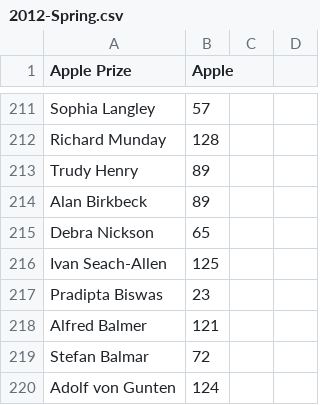
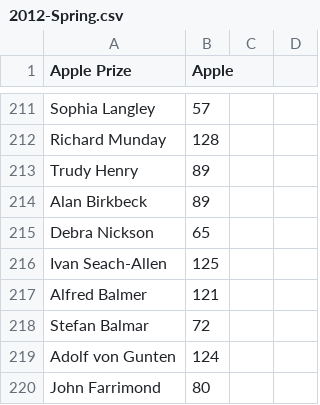
Before and after one commit to wmanley/BAR-Results-Parser, a CSV file: csv/2012-Spring.csv, drawn as a sheet; only a part is shown, gaps mark what is left out; the shorter side is filled out with more unchanged rows.

Commit message:
2012-Spring: Remove duplicate score for Pradipta in the Eröff
There are two scores in the scorebook but only one card entered.  Have
removed the score for which there is no card which fortunately is the
second score entered anyway.  Hopefully another card will pop up with
the score 23.

```diff
--- a/csv/2012-Spring.csv
+++ b/csv/2012-Spring.csv
@@ -216,3 +216,2 @@
 "Ivan Seach-Allen",125,,
-"Pradipta Biswas",23,,
 "Alfred Balmer",121,,
```
